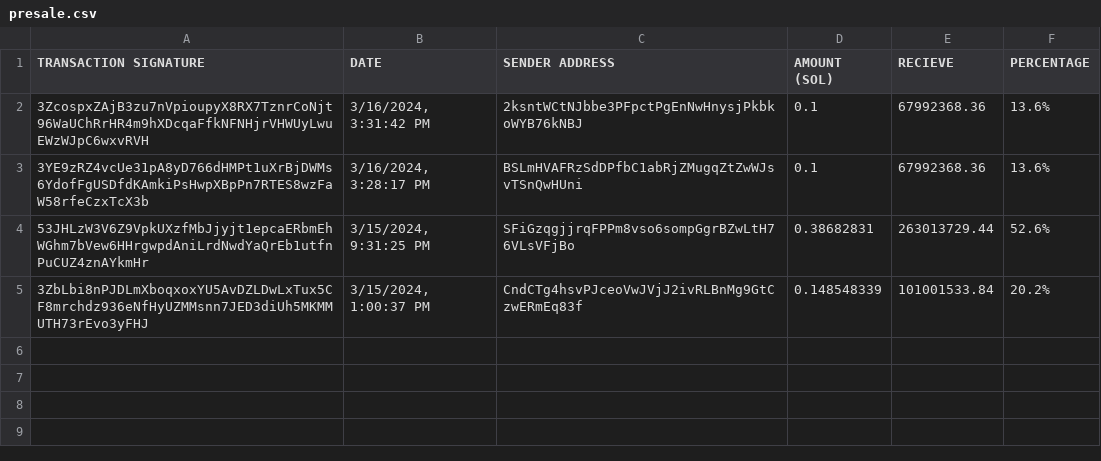
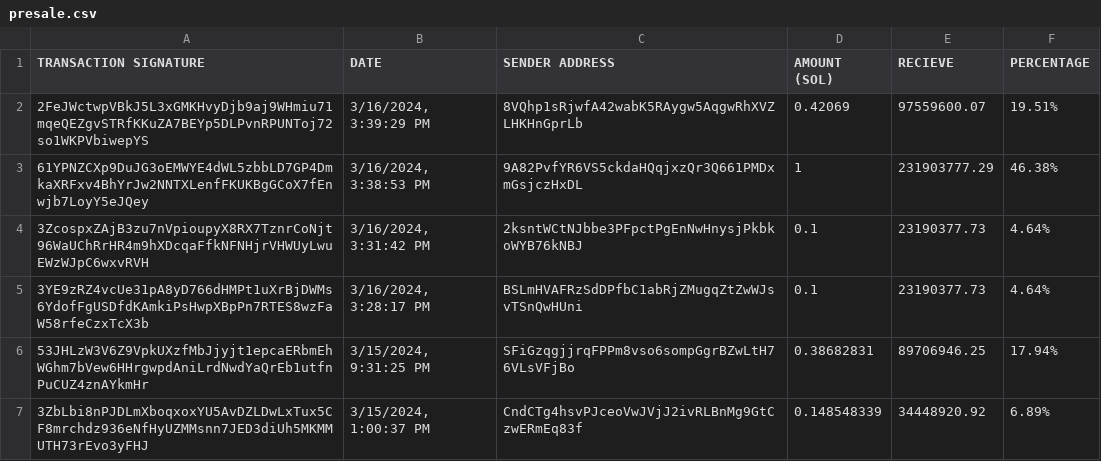
Before and after one commit to brorogans/bleu, a CSV file: presale.csv, drawn as a sheet; addresses are those after the commit; the diff names each change by its address in the sheet, - before the commit and + after, or states it on an @@ line.

Commit message:
Update from https://github.com/brorogans/presale/commit/e04bc334e3fd770e0c5f0fd8fd67d3b5e7534627

```diff
--- a/presale.csv
+++ b/presale.csv
+row 2: 2FeJWctwpVBkJ5L3xGMKHvyDjb9aj9WHmiu71mqeQEZgvSTRfKKuZA7BEYp5DLPvnRPUNToj72so1WKPVbiwepYS | 3/16/2024, 3:39:29 PM | 8VQhp1sRjwfA42wabK5RAygw5AqgwRhXVZLHKHnGprLb | 0.42069 | 97559600.07 | 19.51%
+row 3: 61YPNZCXp9DuJG3oEMWYE4dWL5zbbLD7GP4DmkaXRFxv4BhYrJw2NNTXLenfFKUKBgGCoX7fEnwjb7LoyY5eJQey | 3/16/2024, 3:38:53 PM | 9A82PvfYR6VS5ckdaHQqjxzQr3Q661PMDxmGsjczHxDL | 1 | 231903777.29 | 46.38%
-E4:E5 (RECIEVE): 67992368.36
+E4:E5 (RECIEVE): 23190377.73
-F4:F5 (PERCENTAGE): 13.6%
+F4:F5 (PERCENTAGE): 4.64%
-E6 (RECIEVE): 263013729.44
+E6 (RECIEVE): 89706946.25
-F6 (PERCENTAGE): 52.6%
+F6 (PERCENTAGE): 17.94%
-E7 (RECIEVE): 101001533.84
+E7 (RECIEVE): 34448920.92
-F7 (PERCENTAGE): 20.2%
+F7 (PERCENTAGE): 6.89%
```
